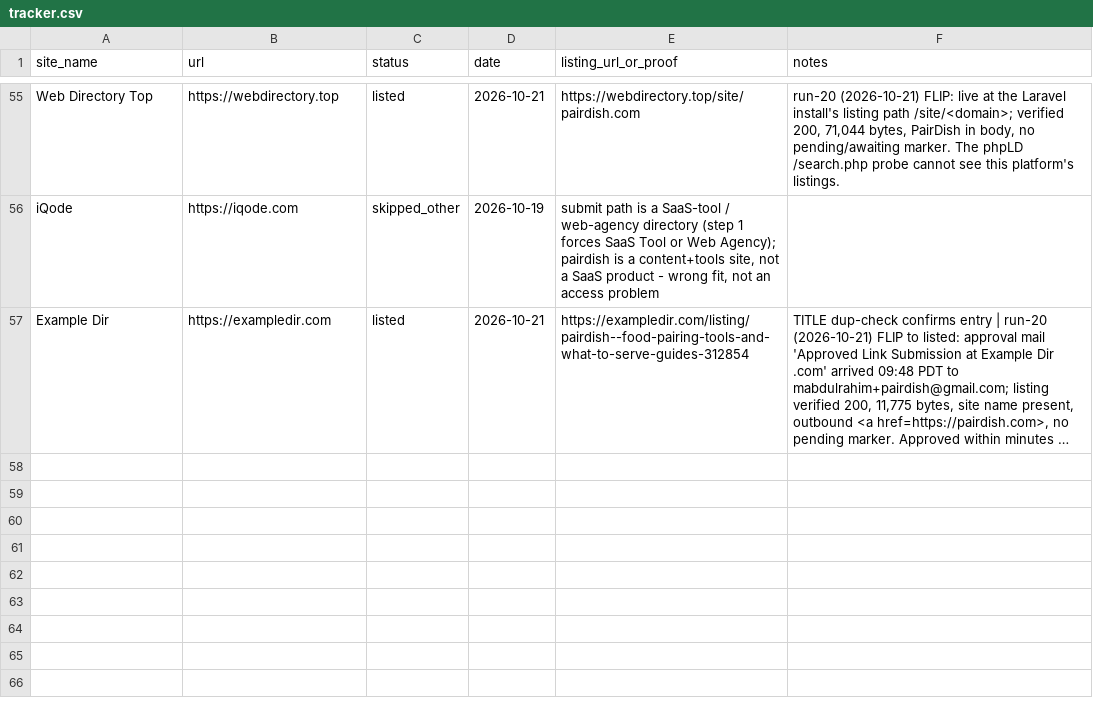
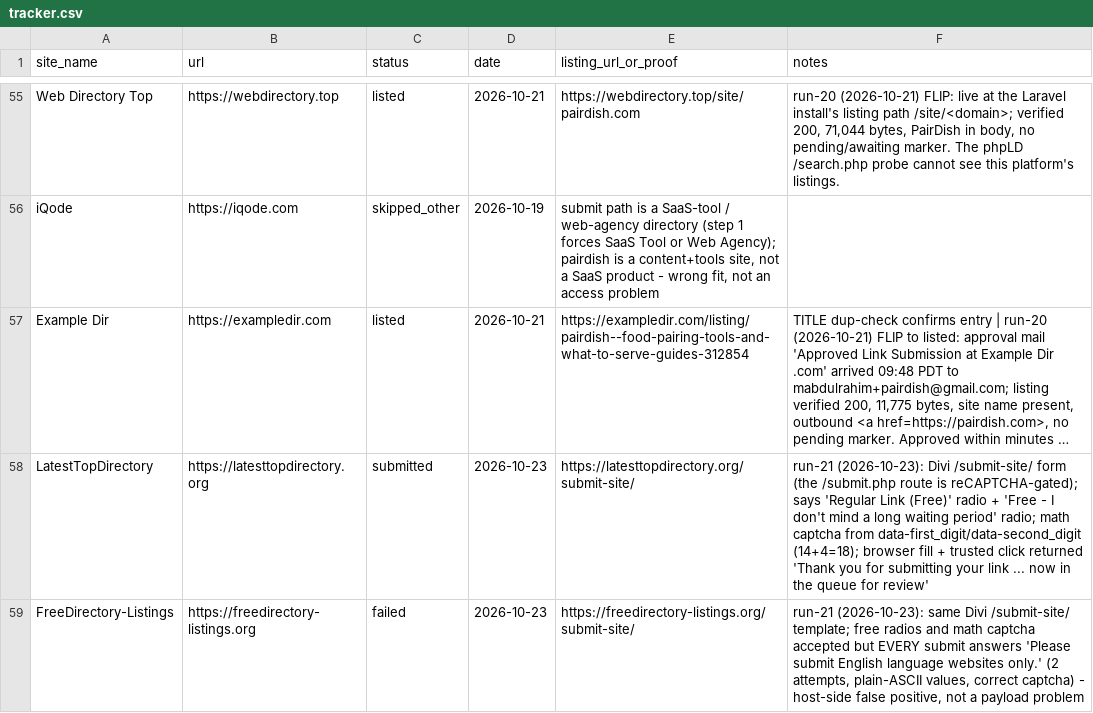
Before and after one commit to abdul712/pairdish, a CSV file: outreach/tracker.csv, drawn as a sheet; only a part is shown, gaps mark what is left out; long unchanged cells end in …; the diff names each change by its address in the sheet, - before the commit and + after, or states it on an @@ line.

Commit message:
run-21b docs+tooling: run-21 state sections (SEO_AUDIT 52/52 live 200, Bing window unchanged 791q/80c/1251i, crawl 2xx 62/day vs 4xx 25-44, GSC invalid_grant 8th run, +3,187w live on 3 tool pages, 1 free submission accepted + 1 host-side failure, 0 flips, 0 acks), CONTENT_PLAN run-21 progress, OUTREACH run-21 log, tracker 58 rows (6 listed); new scripts (run21 audit/qa/sitemap/src-probe/fdc/screen/inspect/divi-probe/flip/mail/bing/verify)

```diff
--- a/outreach/tracker.csv
+++ b/outreach/tracker.csv
+row 58: LatestTopDirectory | https://latesttopdirectory.org | submitted | 2026-10-23 | https://latesttopdirectory.org/submit-site/ | run-21 (2026-10-23): Divi /submit-site/ form (the /submit.php route is reCAPTCHA-gated); says 'Regular Link (Free)' radio + 'Free - I don't mind a long waiting period' radio; math captcha from data-first_digit/data-second_digit (14+4=18); browser fill + trusted click returned 'Thank you for submitting your link ... now in the queue for review'
+row 59: FreeDirectory-Listings | https://freedirectory-listings.org | failed | 2026-10-23 | https://freedirectory-listings.org/submit-site/ | run-21 (2026-10-23): same Divi /submit-site/ template; free radios and math captcha accepted but EVERY submit answers 'Please submit English language websites only.' (2 attempts, plain-ASCII values, correct captcha) - host-side false positive, not a payload problem
```
Also changed, not shown: 11 other files.
